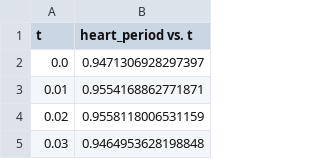
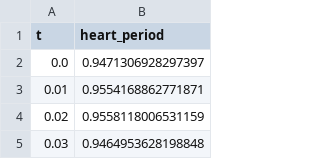
Before and after one commit to ABI-Software/2026-aps-test-data, a CSV file: experimental-data/vagal-stimulation/heart-period-15Hz-stimulus-with-noise.csv, drawn as a sheet; only a part is shown.

```diff
--- a/experimental-data/vagal-stimulation/heart-period-15Hz-stimulus-with-noise.csv
+++ b/experimental-data/vagal-stimulation/heart-period-15Hz-stimulus-with-noise.csv
@@ -1,2 +1,2 @@
-t,heart_period vs. t
+t,heart_period
 0.0,0.9471306928297397
```
Also changed, not shown: experimental-data/hypercapnea/v_RVLM-with-noise.csv, experimental-data/vagal-stimulation/pressure-15Hz-stimulus-with-noise.csv.
